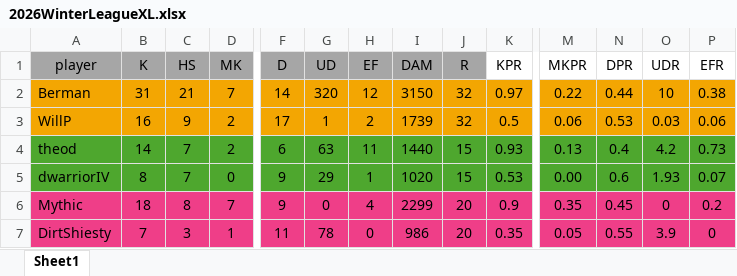
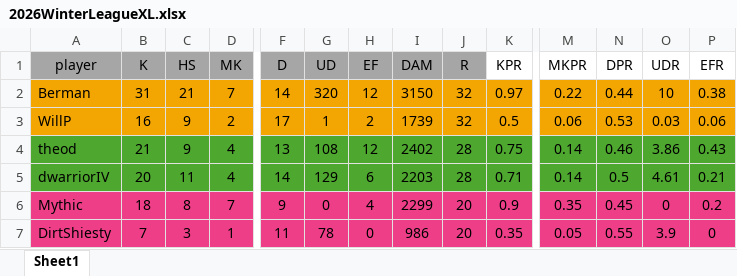
Before and after one commit to PatrickBrady7/broys2v2bot, an Excel workbook: 2026WinterLeagueXL.xlsx, sheet Sheet1, drawn as a sheet; only a part is shown, gaps mark what is left out; values as stored, in another font and other column widths than the file's, no borders; the diff covers the shown part only; the diff names each change by its address in the sheet, - before the commit and + after, or states it on an @@ line.

```diff
--- a/2026WinterLeagueXL.xlsx (sheet Sheet1)
+++ b/2026WinterLeagueXL.xlsx (sheet Sheet1)
-B4 (K): 14
+B4 (K): 21
-C4 (HS): 7
+C4 (HS): 9
-D4 (MK): 2
+D4 (MK): 4
-F4 (D): 6
+F4 (D): 13
-G4 (UD): 63
+G4 (UD): 108
-H4 (EF): 11
+H4 (EF): 12
-I4 (DAM): 1440
+I4 (DAM): 2402
-J4:J5 (R): 15
+J4:J5 (R): 28
-K4 (KPR): 0.93
+K4 (KPR): 0.75
-M4 (MKPR): 0.13
+M4 (MKPR): 0.14
-N4 (DPR): 0.4
+N4 (DPR): 0.46
-O4 (UDR): 4.2
+O4 (UDR): 3.86
-P4 (EFR): 0.73
+P4 (EFR): 0.43
-B5 (K): 8
+B5 (K): 20
-C5 (HS): 7
+C5 (HS): 11
-D5 (MK): 0
+D5 (MK): 4
-F5 (D): 9
+F5 (D): 14
-G5 (UD): 29
+G5 (UD): 129
-H5 (EF): 1
+H5 (EF): 6
-I5 (DAM): 1020
+I5 (DAM): 2203
-K5 (KPR): 0.53
+K5 (KPR): 0.71
-M5 (MKPR): 0.00
+M5 (MKPR): 0.14
-N5 (DPR): 0.6
+N5 (DPR): 0.5
-O5 (UDR): 1.93
+O5 (UDR): 4.61
-P5 (EFR): 0.07
+P5 (EFR): 0.21
```
Also changed, not shown: 117 edited cells elsewhere in this sheet, 2 other files.
